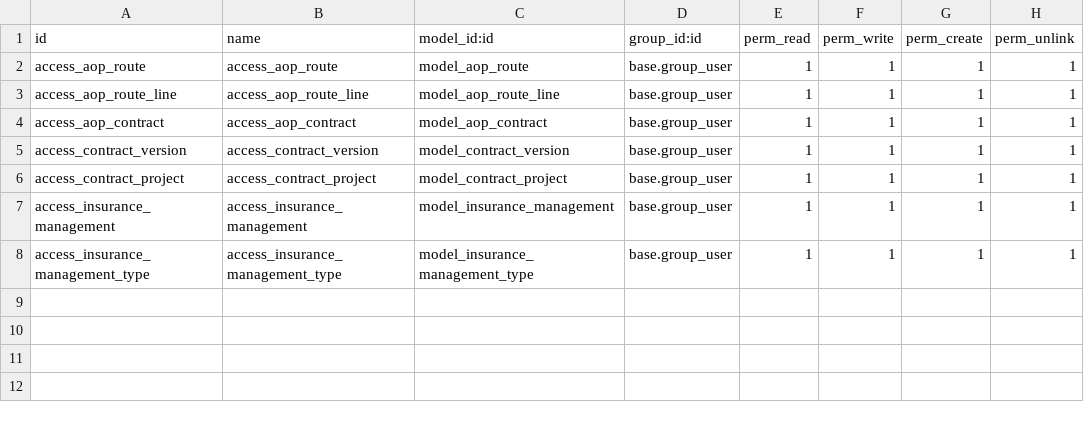
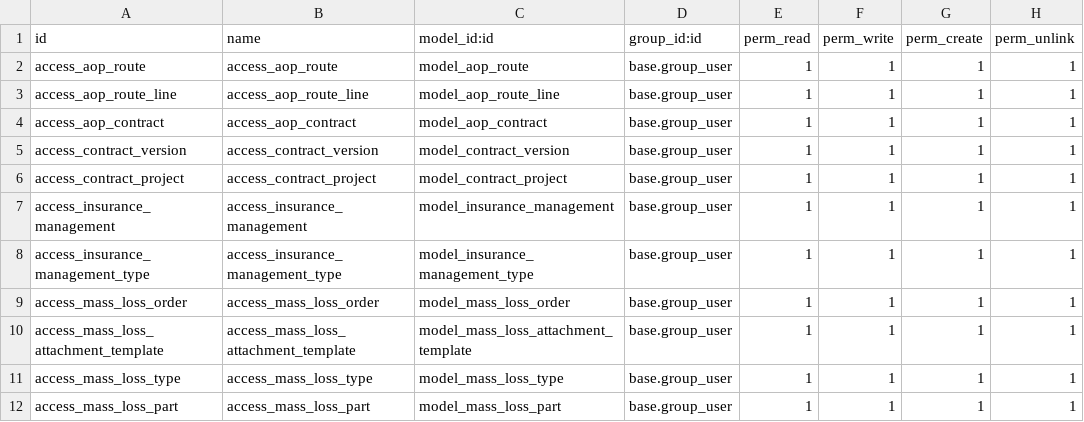
Before and after one commit to g6982/aop, a CSV file: aop_sale/security/ir.model.access.csv, drawn as a sheet.

```diff
--- a/aop_sale/security/ir.model.access.csv
+++ b/aop_sale/security/ir.model.access.csv
@@ -8 +8,5 @@ access_insurance_management,access_insurance_management,model_insurance_manageme
 access_insurance_management_type,access_insurance_management_type,model_insurance_management_type,base.group_user,1,1,1,1
+access_mass_loss_order,access_mass_loss_order,model_mass_loss_order,base.group_user,1,1,1,1
+access_mass_loss_attachment_template,access_mass_loss_attachment_template,model_mass_loss_attachment_template,base.group_user,1,1,1,1
+access_mass_loss_type,access_mass_loss_type,model_mass_loss_type,base.group_user,1,1,1,1
+access_mass_loss_part,access_mass_loss_part,model_mass_loss_part,base.group_user,1,1,1,1
```
Also changed, not shown: 7 other files.
